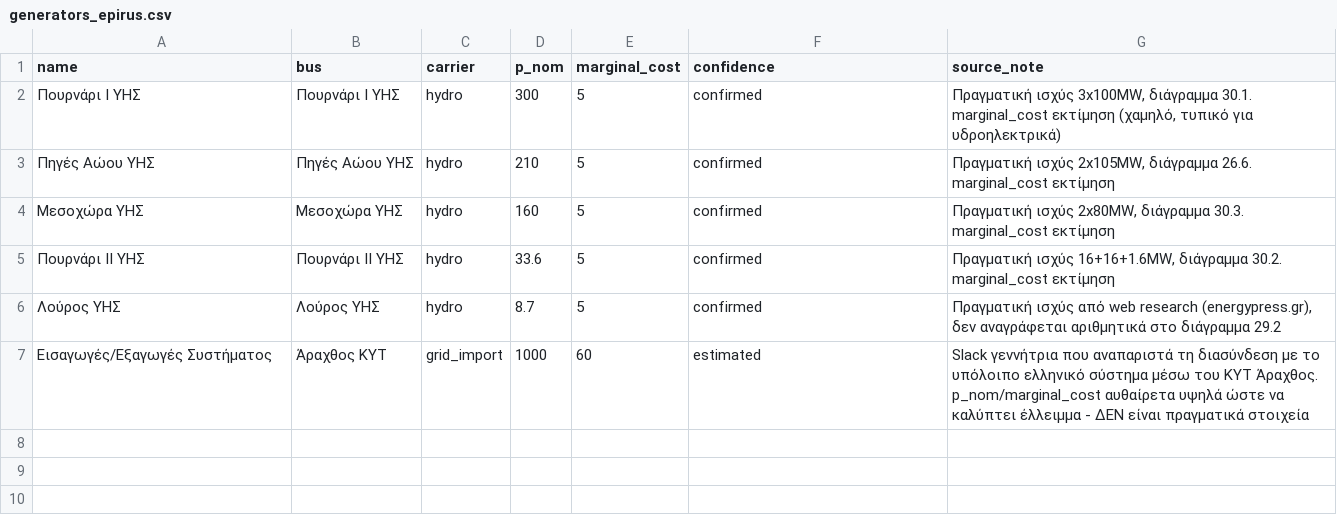
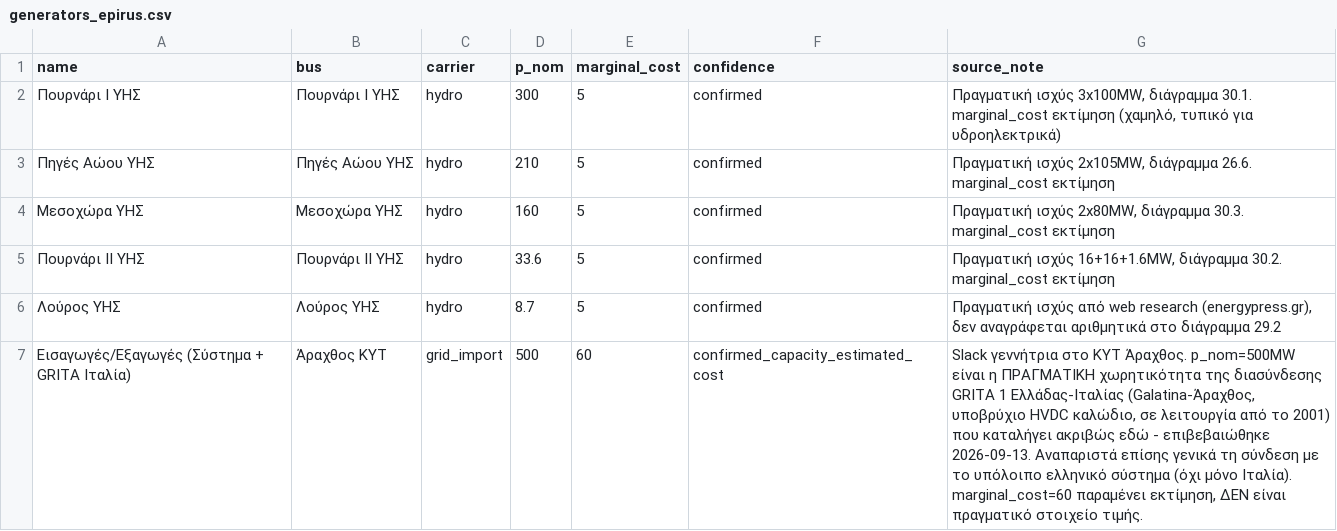
Before and after one commit to dimkios/pypsa_epirus_gr, a CSV file: data/processed/generators_epirus.csv, drawn as a sheet.

```diff
--- a/data/processed/generators_epirus.csv
+++ b/data/processed/generators_epirus.csv
@@ -6,2 +6,2 @@ name,bus,carrier,p_nom,marginal_cost,confidence,source_note
 Λούρος ΥΗΣ,Λούρος ΥΗΣ,hydro,8.7,5,confirmed,"Πραγματική ισχύς από web research (energypress.gr), δεν αναγράφεται αριθμητικά στο διάγραμμα 29.2"
-Εισαγωγές/Εξαγωγές Συστήματος,Άραχθος ΚΥΤ,grid_import,1000,60,estimated,"Slack γεννήτρια που αναπαριστά τη διασύνδεση με το υπόλοιπο ελληνικό σύστημα μέσω του ΚΥΤ Άραχθος. p_nom/marginal_cost αυθαίρετα υψηλά ώστε να καλύπτει έλλειμμα - ΔΕΝ είναι πραγματικά στοιχεία"
+Εισαγωγές/Εξαγωγές (Σύστημα + GRITA Ιταλία),Άραχθος ΚΥΤ,grid_import,500,60,confirmed_capacity_estimated_cost,"Slack γεννήτρια στο ΚΥΤ Άραχθος. p_nom=500MW είναι η ΠΡΑΓΜΑΤΙΚΗ χωρητικότητα της διασύνδεσης GRITA 1 Ελλάδας-Ιταλίας (Galatina-Άραχθος, υποβρύχιο HVDC καλώδιο, σε λειτουργία από το 2001) που καταλήγει ακριβώς εδώ - επιβεβαιώθηκε 2026-09-13. Αναπαριστά επίσης γενικά τη σύνδεση με το υπόλοιπο ελληνικό σύστημα (όχι μόνο Ιταλία). marginal_cost=60 παραμένει εκτίμηση, ΔΕΝ είναι πραγματικό στοιχείο τιμής."
```
Also changed, not shown: 2 other files.
